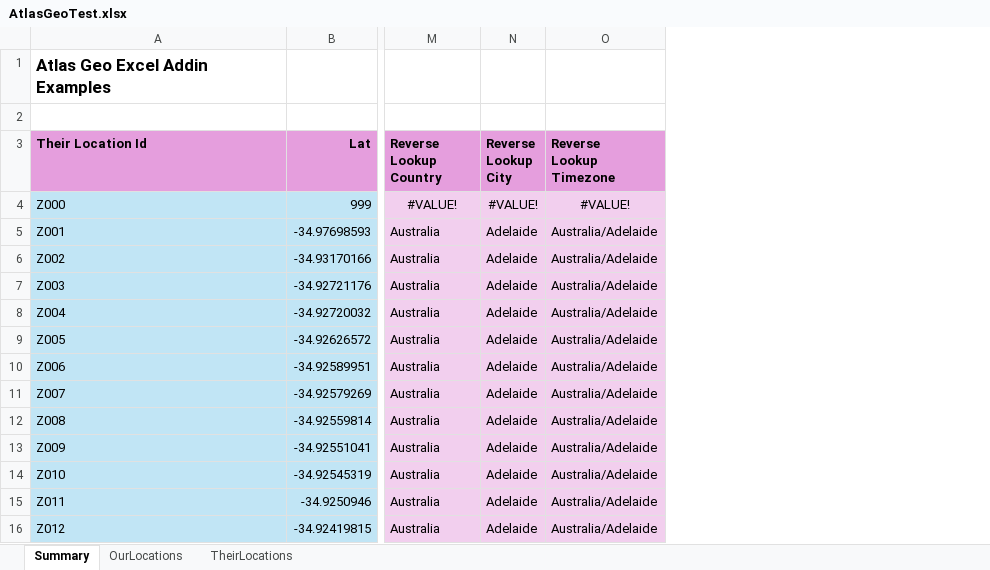
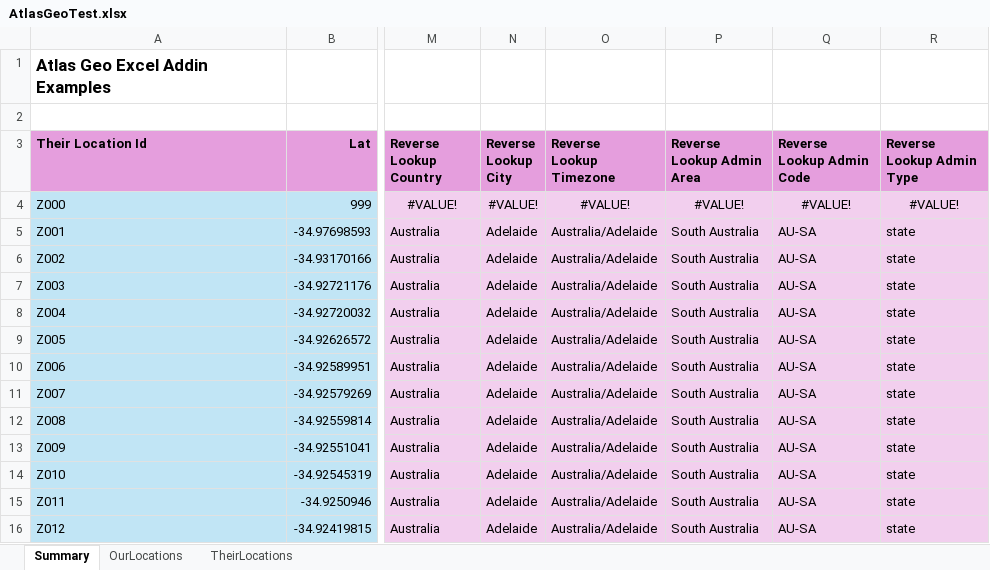
Before and after one commit to andresharpe/AtlasGeoAddin, an Excel workbook: examples/AtlasGeoTest.xlsx, sheet Summary, drawn as a sheet; only a part is shown, gaps mark what is left out; values as stored, in another font and other column widths than the file's, no borders; the diff names each change by its address in the sheet, - before the commit and + after, or states it on an @@ line.

Commit message:
Updated code to use new bin format and admin UDF's

```diff
--- a/examples/AtlasGeoTest.xlsx (sheet Summary)
+++ b/examples/AtlasGeoTest.xlsx (sheet Summary)
+column P (Reverse Lookup Admin Area), rows 4-16: #VALUE! | South Australia | South Australia | South Australia | South Australia | South Australia | South Australia | South Australia | South Australia | South Australia | South Australia | South Australia | South Australia
+column Q (Reverse Lookup Admin Code), rows 4-16: #VALUE! | AU-SA | AU-SA | AU-SA | AU-SA | AU-SA | AU-SA | AU-SA | AU-SA | AU-SA | AU-SA | AU-SA | AU-SA
+column R (Reverse Lookup Admin Type), rows 4-16: #VALUE! | state | state | state | state | state | state | state | state | state | state | state | state
```
Also changed, not shown: 10 other files.
